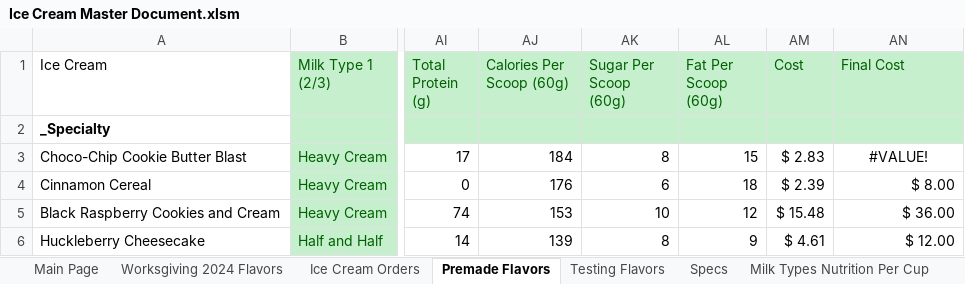
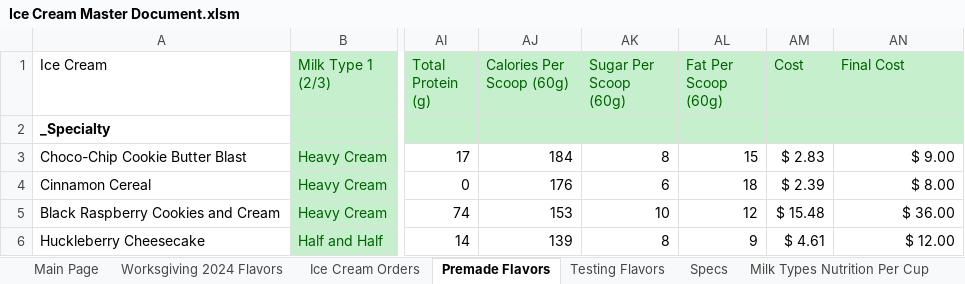
Before and after one commit to Micbro14/MicahsCookiesAndCreamsOrdering, an Excel workbook: Ice Cream Master Document.xlsm, sheet Premade Flavors, drawn as a sheet; only a part is shown, gaps mark what is left out; values as stored, in another font and other column widths than the file's, no borders; the diff names each change by its address in the sheet, - before the commit and + after, or states it on an @@ line.

```diff
--- a/Ice Cream Master Document.xlsm (sheet Premade Flavors)
+++ b/Ice Cream Master Document.xlsm (sheet Premade Flavors)
-AN3 (Final Cost): #VALUE!
+AN3 (Final Cost): $ 9.00
-AN3 alignment: center
+AN3 alignment: right
```
Also changed, not shown: sheet Testing Flavors, 1 other file.
